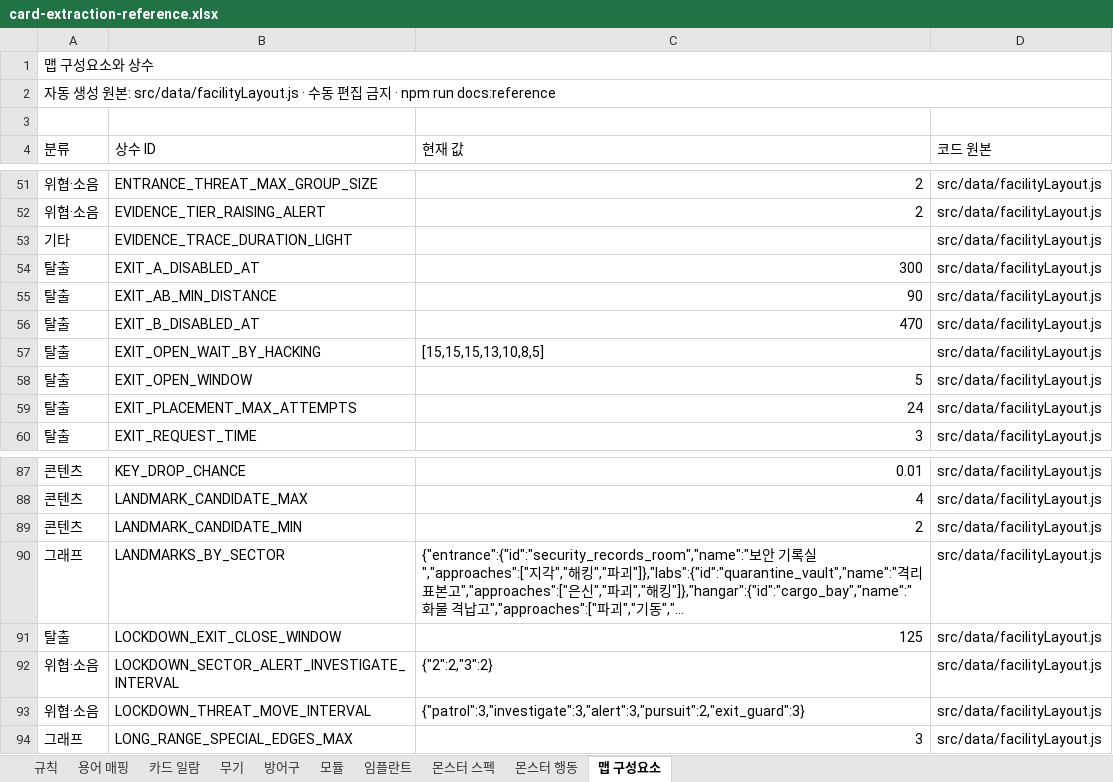
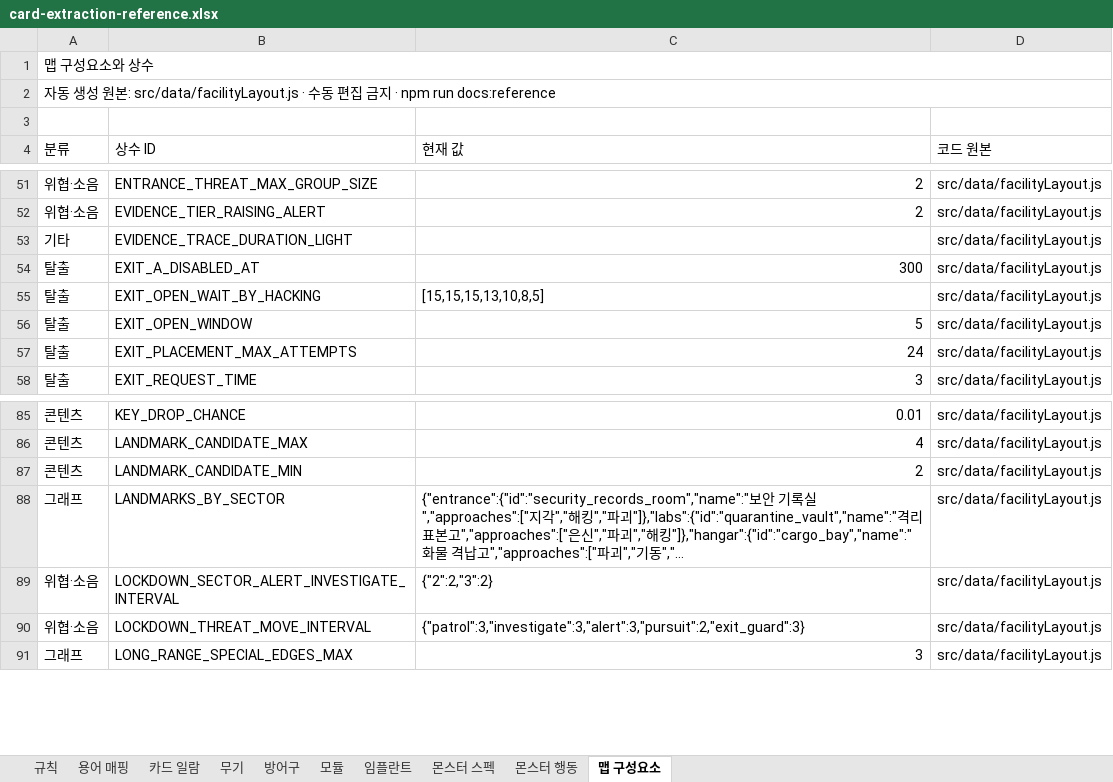
Before and after one commit to an004005/proto-card-ext, an Excel workbook: docs/card-extraction-reference.xlsx, sheet 맵 구성요소, drawn as a sheet; only a part is shown, gaps mark what is left out; long unchanged cells end in …; values as stored, in another font and other column widths than the file's, no cell formats; the diff names each change by its address in the sheet, - before the commit and + after, or states it on an @@ line.

```diff
--- a/docs/card-extraction-reference.xlsx (sheet 맵 구성요소)
+++ b/docs/card-extraction-reference.xlsx (sheet 맵 구성요소)
-row 55: 탈출 | EXIT_AB_MIN_DISTANCE | 90 | src/data/facilityLayout.js
-row 56: 탈출 | EXIT_B_DISABLED_AT | 470 | src/data/facilityLayout.js
-row 91: 탈출 | LOCKDOWN_EXIT_CLOSE_WINDOW | 125 | src/data/facilityLayout.js
```
Also changed, not shown: sheet 규칙, cell formats, 29 other files.
